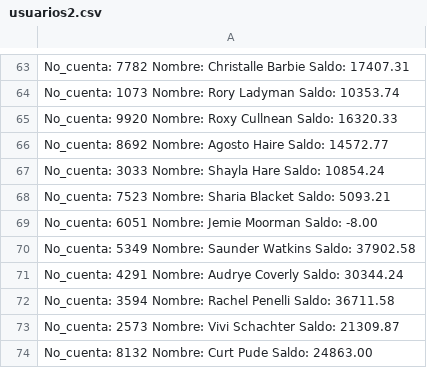
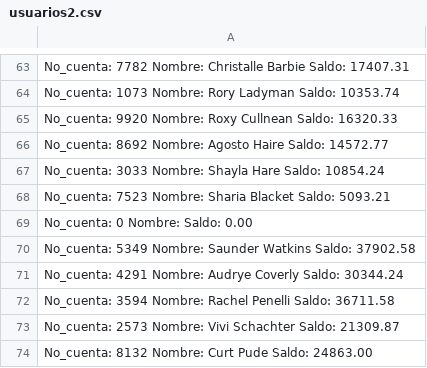
Before and after one commit to Jona1056/SO2_202000424, a CSV file: Practica 2/usuarios2.csv, drawn as a sheet; only a part is shown, gaps mark what is left out; the diff covers the shown part only.

```diff
--- a/Practica 2/usuarios2.csv
+++ b/Practica 2/usuarios2.csv
@@ -68,3 +68,3 @@ No_cuenta: 3033  Nombre: Shayla Hare   Saldo: 10854.24
 No_cuenta: 7523  Nombre: Sharia Blacket   Saldo: 5093.21
-No_cuenta: 6051  Nombre: Jemie Moorman   Saldo: -8.00
+No_cuenta: 0  Nombre:    Saldo: 0.00
 No_cuenta: 5349  Nombre: Saunder Watkins   Saldo: 37902.58
```
Also changed, not shown: 1 removed row and 6 edited cells elsewhere in this file, Practica 2/usuarios.csv, 3 other files.
